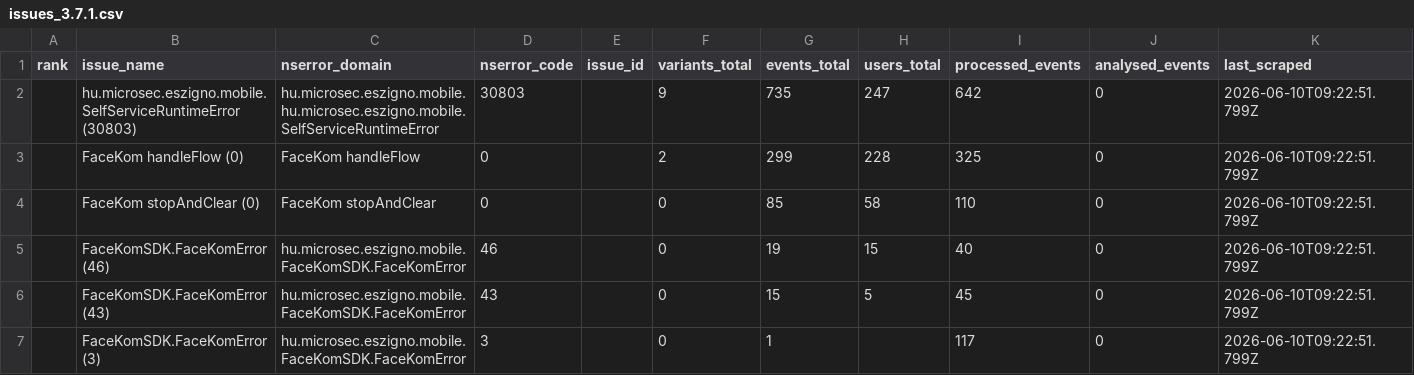
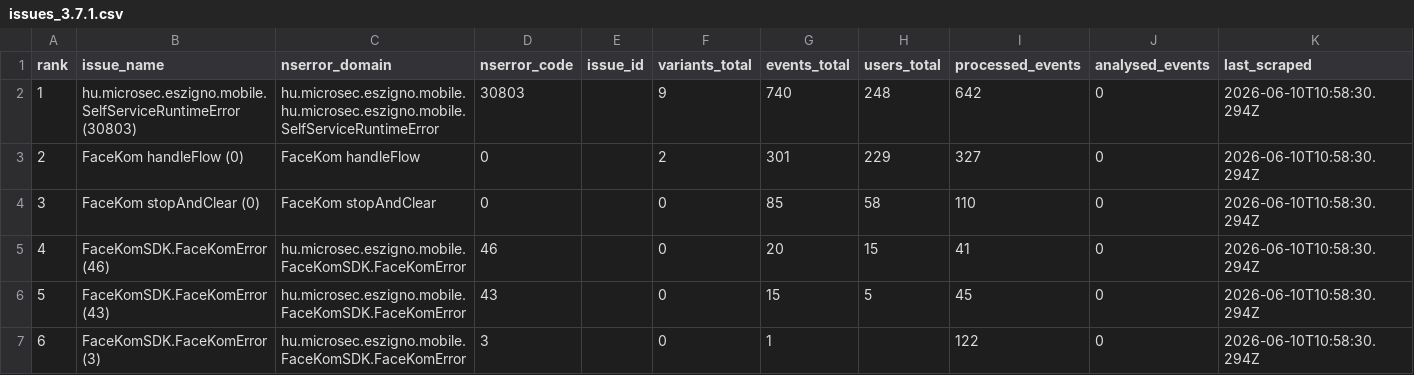
Before and after one commit to glizik/GFK, a CSV file: data/issues_3.7.1.csv, drawn as a sheet.

```diff
--- a/data/issues_3.7.1.csv
+++ b/data/issues_3.7.1.csv
@@ -1,7 +1,7 @@
 rank,issue_name,nserror_domain,nserror_code,issue_id,variants_total,events_total,users_total,processed_events,analysed_events,last_scraped
-,hu.microsec.eszigno.mobile.SelfServiceRuntimeError (30803),hu.microsec.eszigno.mobile.hu.microsec.eszigno.mobile.SelfServiceRuntimeError,30803,,9,735,247,642,0,2026-06-10T09:22:51.799Z
-,FaceKom handleFlow (0),FaceKom handleFlow,0,,2,299,228,325,0,2026-06-10T09:22:51.799Z
-,FaceKom stopAndClear (0),FaceKom stopAndClear,0,,0,85,58,110,0,2026-06-10T09:22:51.799Z
-,FaceKomSDK.FaceKomError (46),hu.microsec.eszigno.mobile.FaceKomSDK.FaceKomError,46,,0,19,15,40,0,2026-06-10T09:22:51.799Z
-,FaceKomSDK.FaceKomError (43),hu.microsec.eszigno.mobile.FaceKomSDK.FaceKomError,43,,0,15,5,45,0,2026-06-10T09:22:51.799Z
-,FaceKomSDK.FaceKomError (3),hu.microsec.eszigno.mobile.FaceKomSDK.FaceKomError,3,,0,1,,117,0,2026-06-10T09:22:51.799Z
+1,hu.microsec.eszigno.mobile.SelfServiceRuntimeError (30803),hu.microsec.eszigno.mobile.hu.microsec.eszigno.mobile.SelfServiceRuntimeError,30803,,9,740,248,642,0,2026-06-10T10:58:30.294Z
+2,FaceKom handleFlow (0),FaceKom handleFlow,0,,2,301,229,327,0,2026-06-10T10:58:30.294Z
+3,FaceKom stopAndClear (0),FaceKom stopAndClear,0,,0,85,58,110,0,2026-06-10T10:58:30.294Z
+4,FaceKomSDK.FaceKomError (46),hu.microsec.eszigno.mobile.FaceKomSDK.FaceKomError,46,,0,20,15,41,0,2026-06-10T10:58:30.294Z
+5,FaceKomSDK.FaceKomError (43),hu.microsec.eszigno.mobile.FaceKomSDK.FaceKomError,43,,0,15,5,45,0,2026-06-10T10:58:30.294Z
+6,FaceKomSDK.FaceKomError (3),hu.microsec.eszigno.mobile.FaceKomSDK.FaceKomError,3,,0,1,,122,0,2026-06-10T10:58:30.294Z
```
Also changed, not shown: data/issues_3.7.0.csv, 8 other files.
